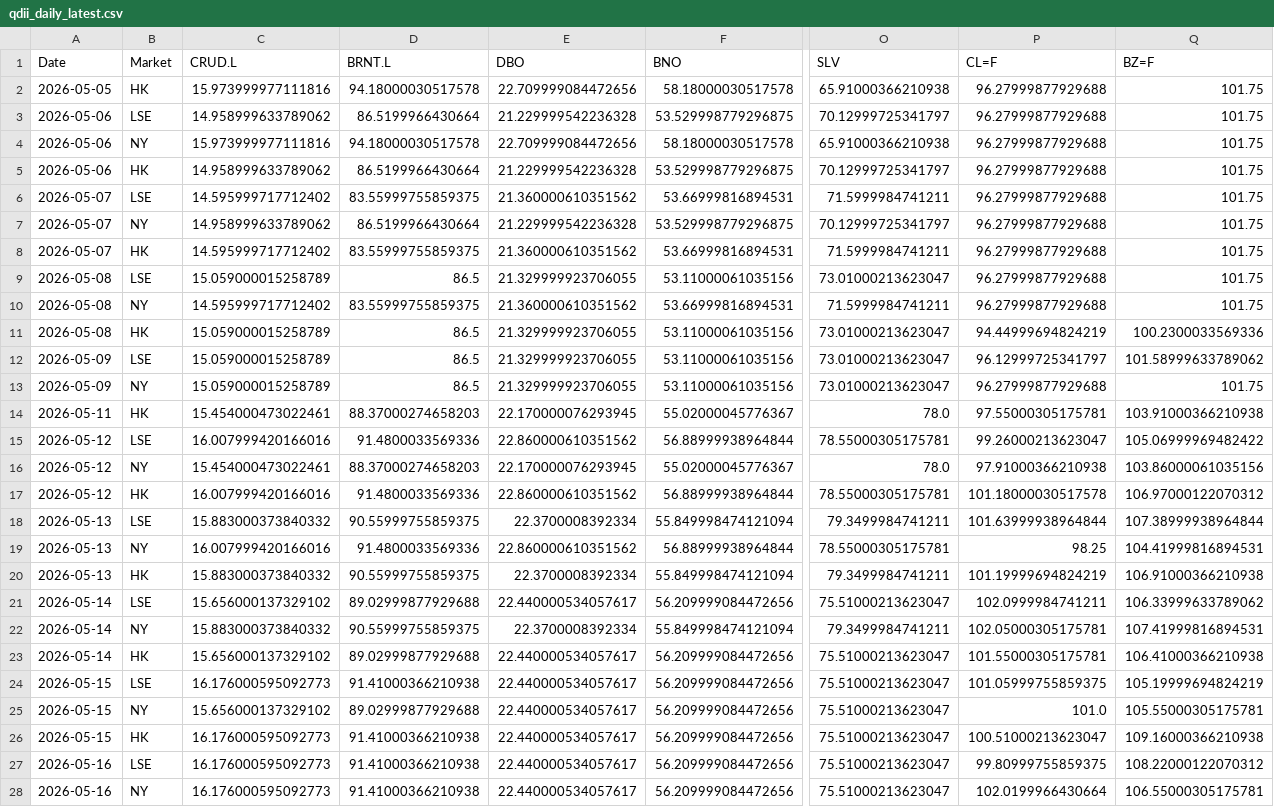
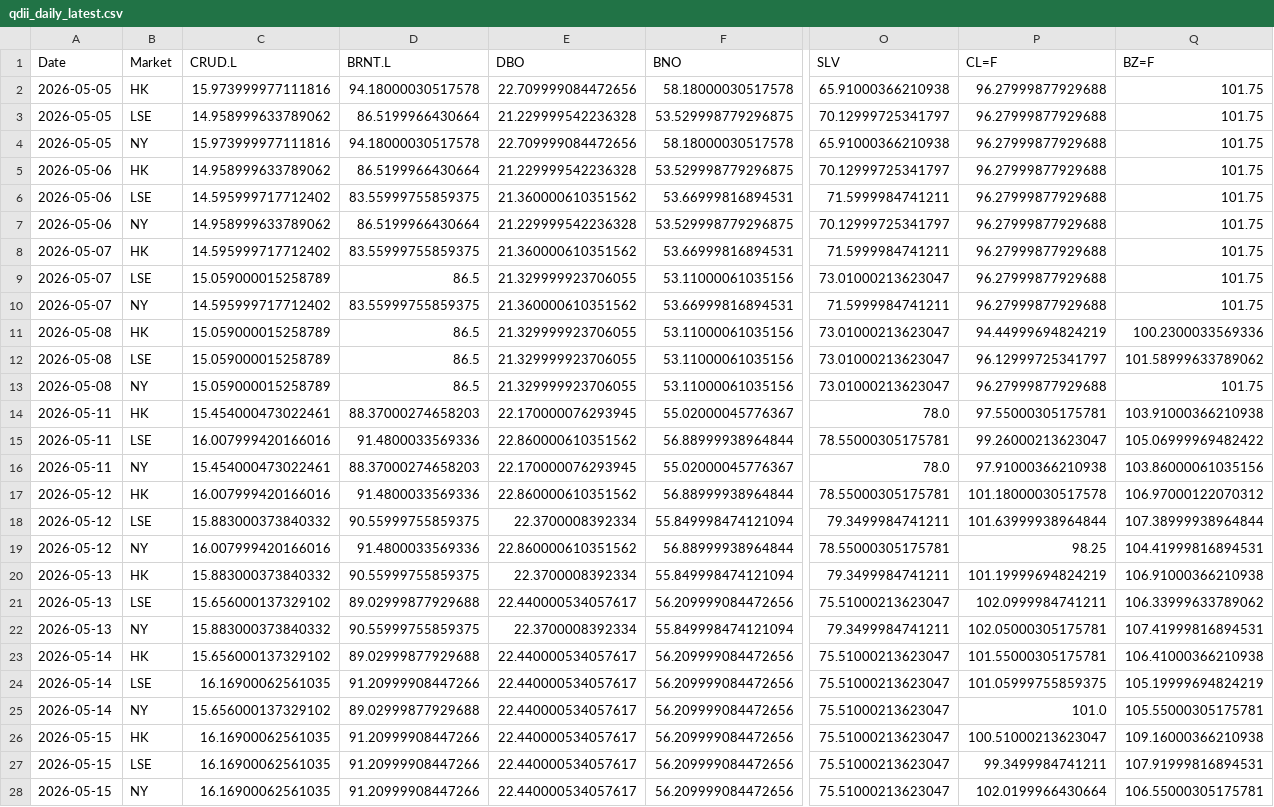
Before and after one commit to shichengchengya-web/iopv, a CSV file: output/qdii_daily_latest.csv, drawn as a sheet; only a part is shown, gaps mark what is left out; the diff names each change by its address in the sheet, - before the commit and + after, or states it on an @@ line.

```diff
--- a/output/qdii_daily_latest.csv
+++ b/output/qdii_daily_latest.csv
-A3:A4 (Date): 2026-05-06
+A3:A4 (Date): 2026-05-05
-A6:A7 (Date): 2026-05-07
+A6:A7 (Date): 2026-05-06
-A9:A10 (Date): 2026-05-08
+A9:A10 (Date): 2026-05-07
-A12:A13 (Date): 2026-05-09
+A12:A13 (Date): 2026-05-08
-A15:A16 (Date): 2026-05-12
+A15:A16 (Date): 2026-05-11
-A18:A19 (Date): 2026-05-13
+A18:A19 (Date): 2026-05-12
-A21:A22 (Date): 2026-05-14
+A21:A22 (Date): 2026-05-13
-A24:A25 (Date): 2026-05-15
+A24:A25 (Date): 2026-05-14
-C24 (CRUD.L): 16.176000595092773
+C24 (CRUD.L): 16.16900062561035
-D24 (BRNT.L): 91.41000366210938
+D24 (BRNT.L): 91.20999908447266
-C26:C28 (CRUD.L): 16.176000595092773
+C26:C28 (CRUD.L): 16.16900062561035
-D26:D28 (BRNT.L): 91.41000366210938
+D26:D28 (BRNT.L): 91.20999908447266
-A27:A28 (Date): 2026-05-16
+A27:A28 (Date): 2026-05-15
-P27 (CL=F): 99.80999755859375
+P27 (CL=F): 99.3499984741211
-Q27 (BZ=F): 108.22000122070312
+Q27 (BZ=F): 107.91999816894531
```
